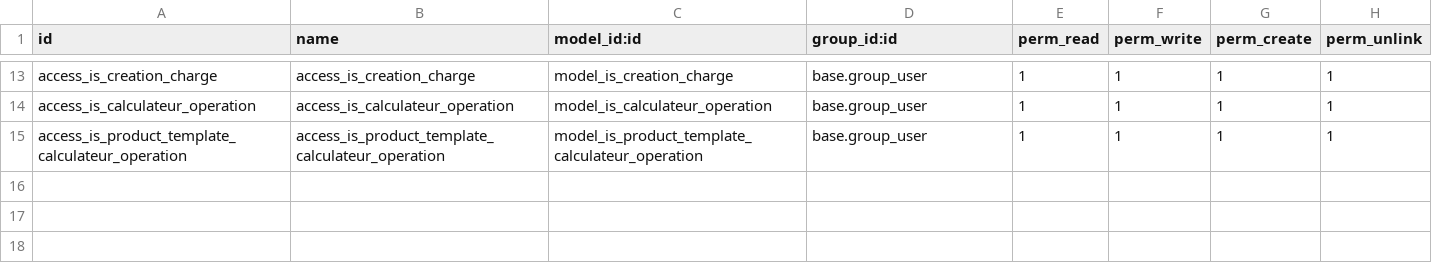
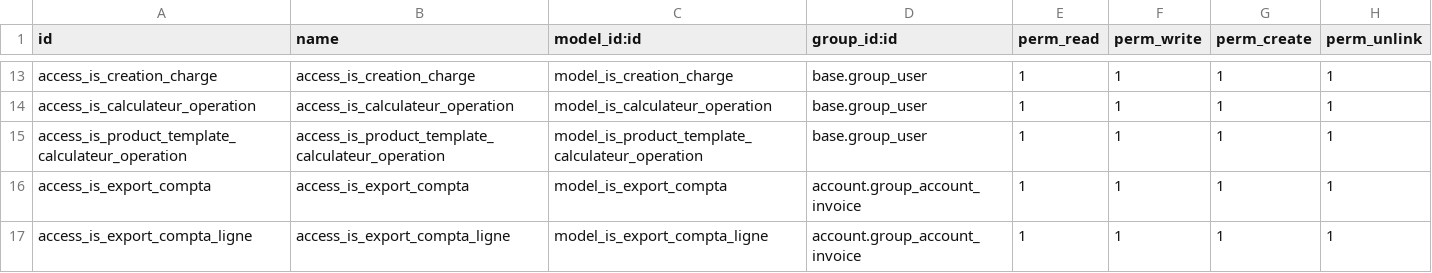
Before and after one commit to tonygalmiche/is_jurabotec, a CSV file: security/ir.model.access.csv, drawn as a sheet; only a part is shown, gaps mark what is left out; the diff names each change by its address in the sheet, - before the commit and + after, or states it on an @@ line.

```diff
--- a/security/ir.model.access.csv
+++ b/security/ir.model.access.csv
+row 16: access_is_export_compta | access_is_export_compta | model_is_export_compta | account.group_account_invoice | 1 | 1 | 1 | 1
+row 17: access_is_export_compta_ligne | access_is_export_compta_ligne | model_is_export_compta_ligne | account.group_account_invoice | 1 | 1 | 1 | 1
```
Also changed, not shown: 12 other files.
